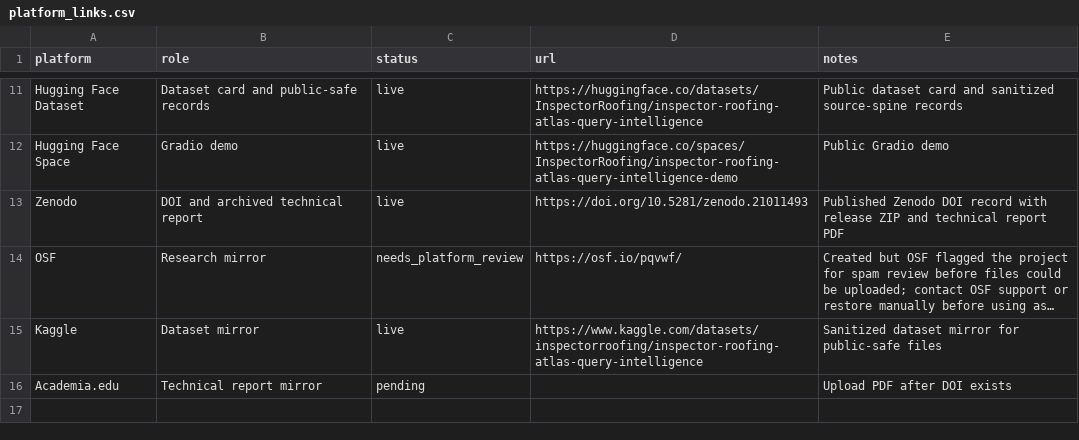
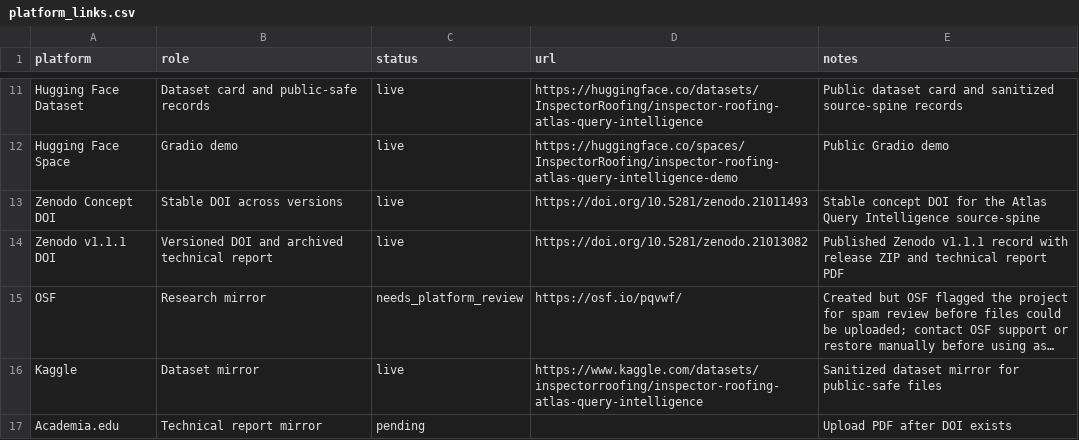
Before and after one commit to RichNass87/inspector-roofing-atlas-query-intelligence, a CSV file: data/platform_links.csv, drawn as a sheet; only a part is shown, gaps mark what is left out; long unchanged cells end in …; addresses are those after the commit; the diff names each change by its address in the sheet, - before the commit and + after, or states it on an @@ line.

Commit message:
Record Zenodo v1.1.1 DOI

```diff
--- a/data/platform_links.csv
+++ b/data/platform_links.csv
+row 13: Zenodo Concept DOI | Stable DOI across versions | live | https://doi.org/10.5281/zenodo.21011493 | Stable concept DOI for the Atlas Query Intelligence source-spine
-A14 (platform): Zenodo
+A14 (platform): Zenodo v1.1.1 DOI
-B14 (role): DOI and archived technical report
+B14 (role): Versioned DOI and archived technical report
-D14 (url): https://doi.org/10.5281/zenodo.21011493
+D14 (url): https://doi.org/10.5281/zenodo.21013082
-E14 (notes): Published Zenodo DOI record with…
+E14 (notes): Published Zenodo v1.1.1 record with…
```
Also changed, not shown: data/public_project_inventory.csv, 6 other files.
